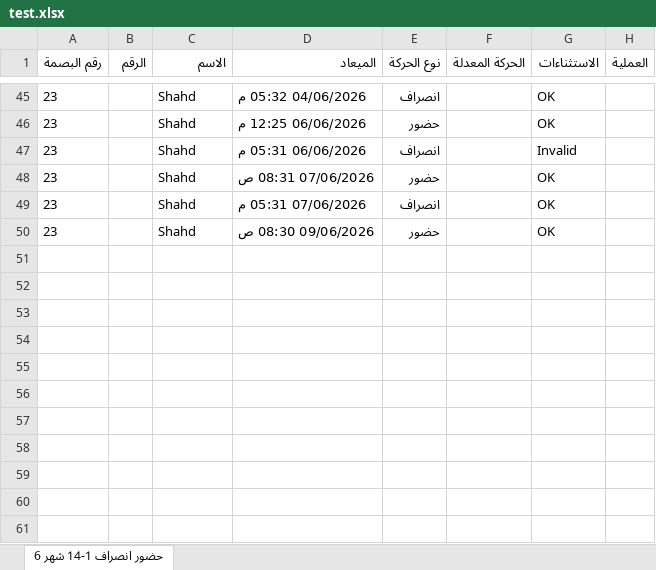
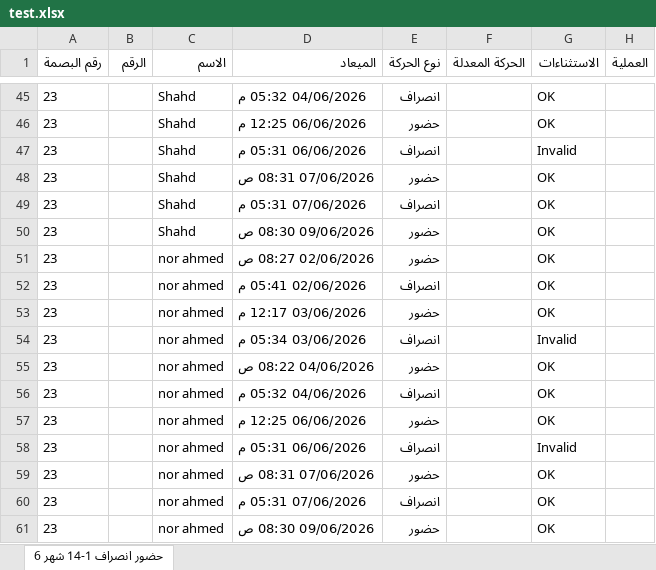
Before and after one commit to ahmadhossam24/payroll_best, an Excel workbook: test.xlsx, sheet حضور انصراف 1-14 شهر 6, drawn as a sheet; only a part is shown, gaps mark what is left out; values as stored, in another font and other column widths than the file's, no borders; the diff names each change by its address in the sheet, - before the commit and + after, or states it on an @@ line.

```diff
--- a/test.xlsx (sheet حضور انصراف 1-14 شهر 6)
+++ b/test.xlsx (sheet حضور انصراف 1-14 شهر 6)
+row 51: 23 |  | nor ahmed | 02/06/2026 08:27 ص | حضور |  | OK
+row 52: 23 |  | nor ahmed | 02/06/2026 05:41 م | انصراف |  | OK
+row 53: 23 |  | nor ahmed | 03/06/2026 12:17 م | حضور |  | OK
+row 54: 23 |  | nor ahmed | 03/06/2026 05:34 م | انصراف |  | Invalid
+row 55: 23 |  | nor ahmed | 04/06/2026 08:22 ص | حضور |  | OK
+row 56: 23 |  | nor ahmed | 04/06/2026 05:32 م | انصراف |  | OK
+row 57: 23 |  | nor ahmed | 06/06/2026 12:25 م | حضور |  | OK
+row 58: 23 |  | nor ahmed | 06/06/2026 05:31 م | انصراف |  | Invalid
+row 59: 23 |  | nor ahmed | 07/06/2026 08:31 ص | حضور |  | OK
+row 60: 23 |  | nor ahmed | 07/06/2026 05:31 م | انصراف |  | OK
+row 61: 23 |  | nor ahmed | 09/06/2026 08:30 ص | حضور |  | OK
```
Also changed, not shown: 6 other files.
